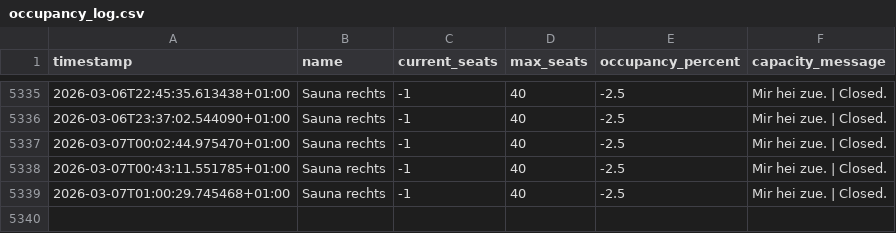
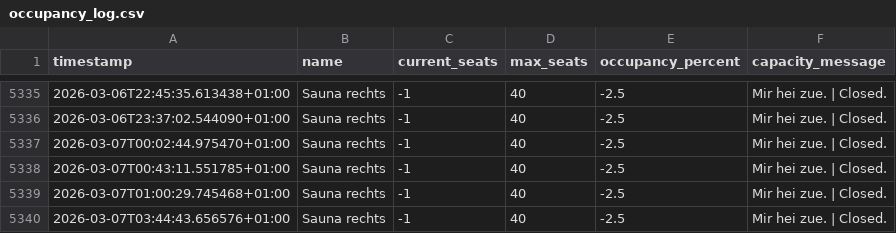
Before and after one commit to tinnern/SaunaLorrainAuslastung, a CSV file: data/occupancy_log.csv, drawn as a sheet; only a part is shown, gaps mark what is left out.

```diff
--- a/data/occupancy_log.csv
+++ b/data/occupancy_log.csv
@@ -5339 +5339,2 @@ timestamp,name,current_seats,max_seats,occupancy_percent,capacity_message
 2026-03-07T01:00:29.745468+01:00,Sauna rechts,-1,40,-2.5,Mir hei zue. | Closed.
+2026-03-07T03:44:43.656576+01:00,Sauna rechts,-1,40,-2.5,Mir hei zue. | Closed.
```
Also changed, not shown: 3 other files.
